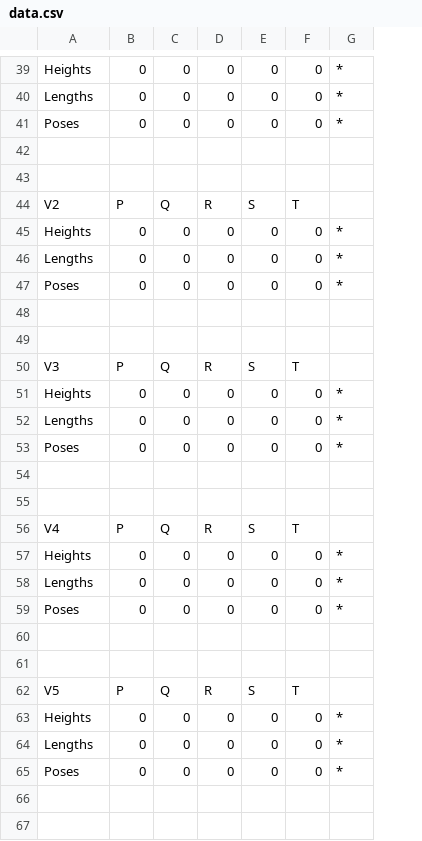
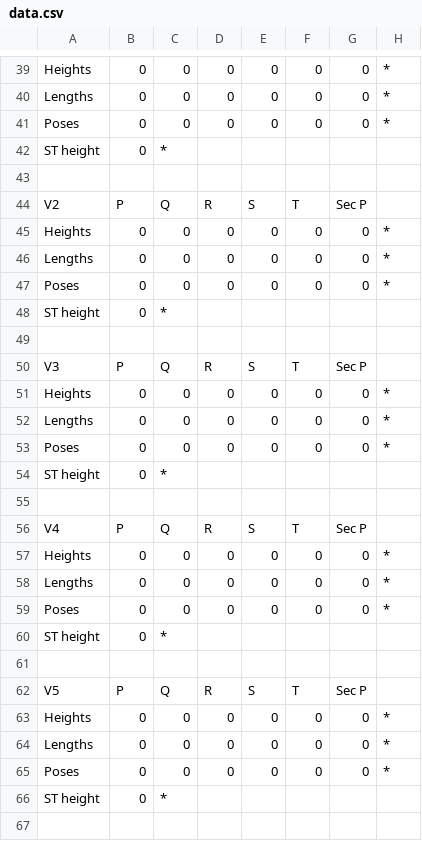
Before and after one commit to noname19871/ProjectECG, a CSV file: ECG/ProjectECG/data.csv, drawn as a sheet; only a part is shown, gaps mark what is left out; the diff covers the shown part only; the diff names each change by its address in the sheet, - before the commit and + after, or states it on an @@ line.

```diff
--- a/ECG/ProjectECG/data.csv
+++ b/ECG/ProjectECG/data.csv
+column G, rows 39-65: 0 | 0 | 0 |  |  | Sec P | 0 | 0 | 0 |  |  | Sec P | 0 | 0 | 0 |  |  | Sec P | 0 | 0 | 0 |  |  | Sec P | 0 | 0 | 0
-row 42: (empty)
+row 42: ST height | 0 | *
-row 48: (empty)
+row 48: ST height | 0 | *
-row 54: (empty)
+row 54: ST height | 0 | *
-row 60: (empty)
+row 60: ST height | 0 | *
-row 66: (empty)
+row 66: ST height | 0 | *
```
Also changed, not shown: 4 added rows, 3 removed rows and 24 edited cells elsewhere in this file, 26 other files.
